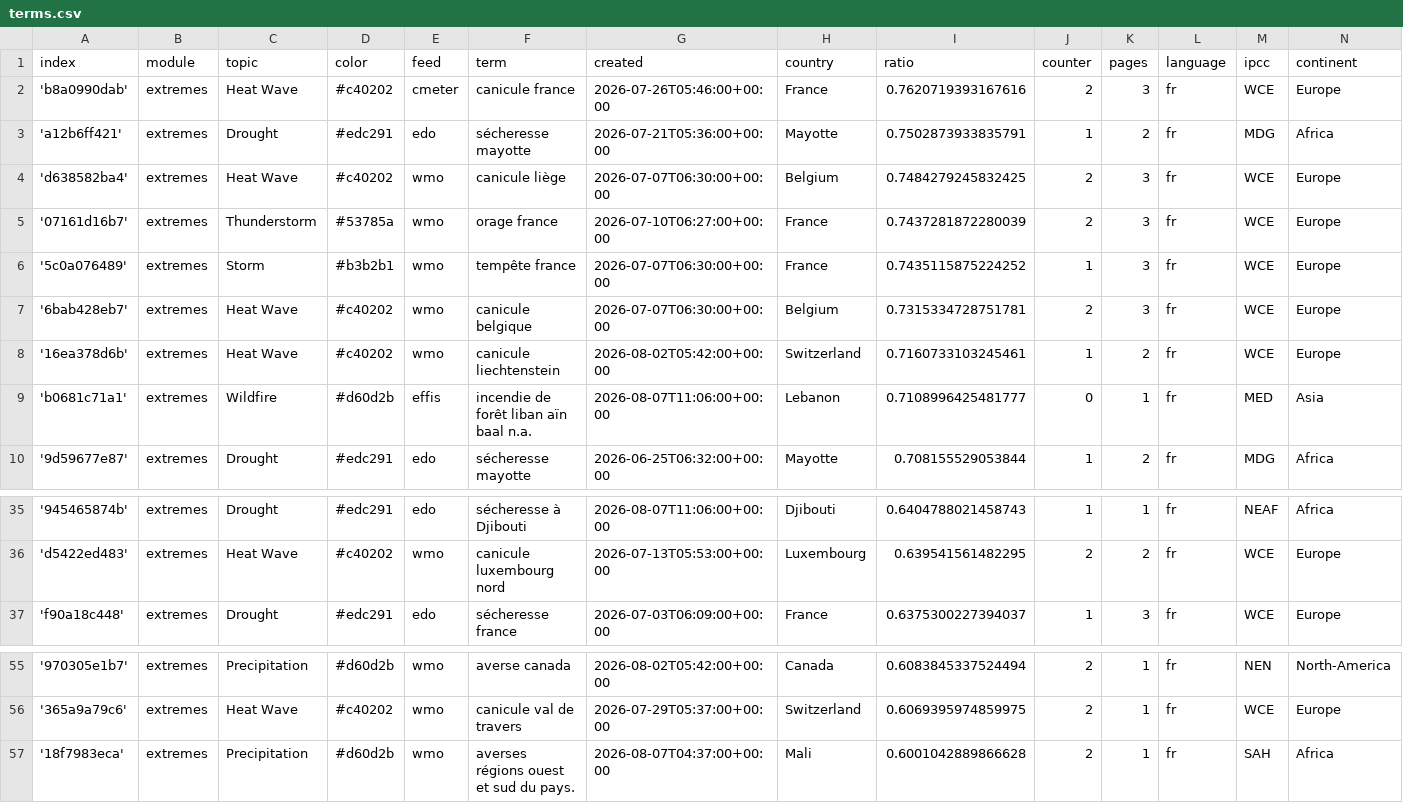
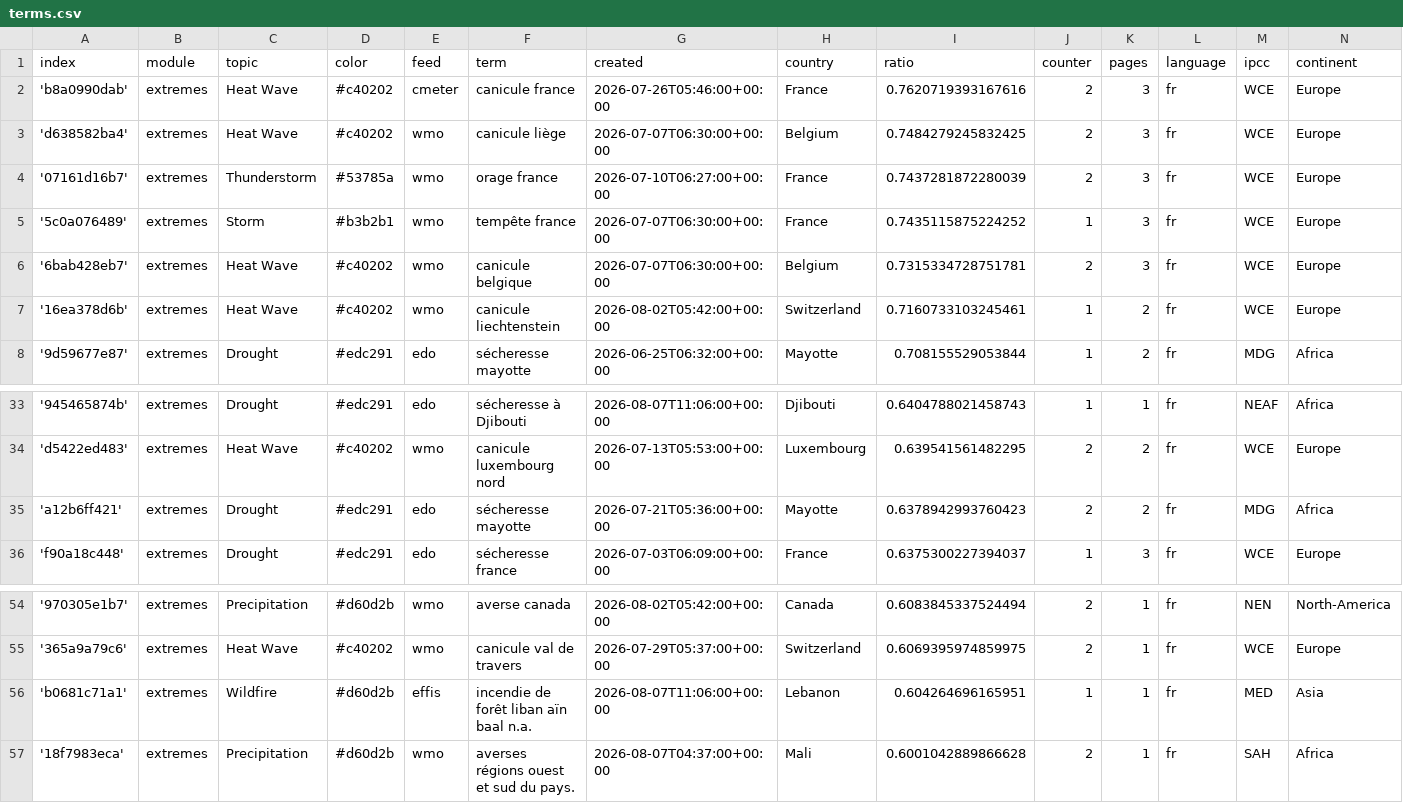
Before and after one commit to TinoH91news/frenchExtremes, a CSV file: terms.csv, drawn as a sheet; only a part is shown, gaps mark what is left out.

Commit message:
Commit from GitHub Actions (harvest:0.0)

```diff
--- a/terms.csv
+++ b/terms.csv
@@ -2,3 +2,2 @@ index,module,topic,color,feed,term,created,country,ratio,counter,pages,language,
 'b8a0990dab',extremes,Heat Wave,#c40202,cmeter,canicule france,2026-07-26T05:46:00+00:00,France,0.7620719393167616,2,3,fr,WCE,Europe
-'a12b6ff421',extremes,Drought,#edc291,edo,sécheresse mayotte,2026-07-21T05:36:00+00:00,Mayotte,0.7502873933835791,1,2,fr,MDG,Africa
 'd638582ba4',extremes,Heat Wave,#c40202,wmo,canicule liège,2026-07-07T06:30:00+00:00,Belgium,0.7484279245832425,2,3,fr,WCE,Europe
@@ -8,3 +7,2 @@ index,module,topic,color,feed,term,created,country,ratio,counter,pages,language,
 '16ea378d6b',extremes,Heat Wave,#c40202,wmo,canicule liechtenstein,2026-08-02T05:42:00+00:00,Switzerland,0.7160733103245461,1,2,fr,WCE,Europe
-'b0681c71a1',extremes,Wildfire,#d60d2b,effis,incendie de forêt liban aïn baal n.a.,2026-08-07T11:06:00+00:00,Lebanon,0.7108996425481777,0,1,fr,MED,Asia
 '9d59677e87',extremes,Drought,#edc291,edo,sécheresse mayotte,2026-06-25T06:32:00+00:00,Mayotte,0.708155529053844,1,2,fr,MDG,Africa
@@ -36,2 +34,3 @@ index,module,topic,color,feed,term,created,country,ratio,counter,pages,language,
 'd5422ed483',extremes,Heat Wave,#c40202,wmo,canicule luxembourg nord,2026-07-13T05:53:00+00:00,Luxembourg,0.639541561482295,2,2,fr,WCE,Europe
+'a12b6ff421',extremes,Drought,#edc291,edo,sécheresse mayotte,2026-07-21T05:36:00+00:00,Mayotte,0.6378942993760423,2,2,fr,MDG,Africa
 'f90a18c448',extremes,Drought,#edc291,edo,sécheresse france,2026-07-03T06:09:00+00:00,France,0.6375300227394037,1,3,fr,WCE,Europe
@@ -56,2 +55,3 @@ index,module,topic,color,feed,term,created,country,ratio,counter,pages,language,
 '365a9a79c6',extremes,Heat Wave,#c40202,wmo,canicule val de travers,2026-07-29T05:37:00+00:00,Switzerland,0.6069395974859975,2,1,fr,WCE,Europe
+'b0681c71a1',extremes,Wildfire,#d60d2b,effis,incendie de forêt liban aïn baal n.a.,2026-08-07T11:06:00+00:00,Lebanon,0.604264696165951,1,1,fr,MED,Asia
 '18f7983eca',extremes,Precipitation,#d60d2b,wmo,averses régions ouest et sud du pays.,2026-08-07T04:37:00+00:00,Mali,0.6001042889866628,2,1,fr,SAH,Africa
```
